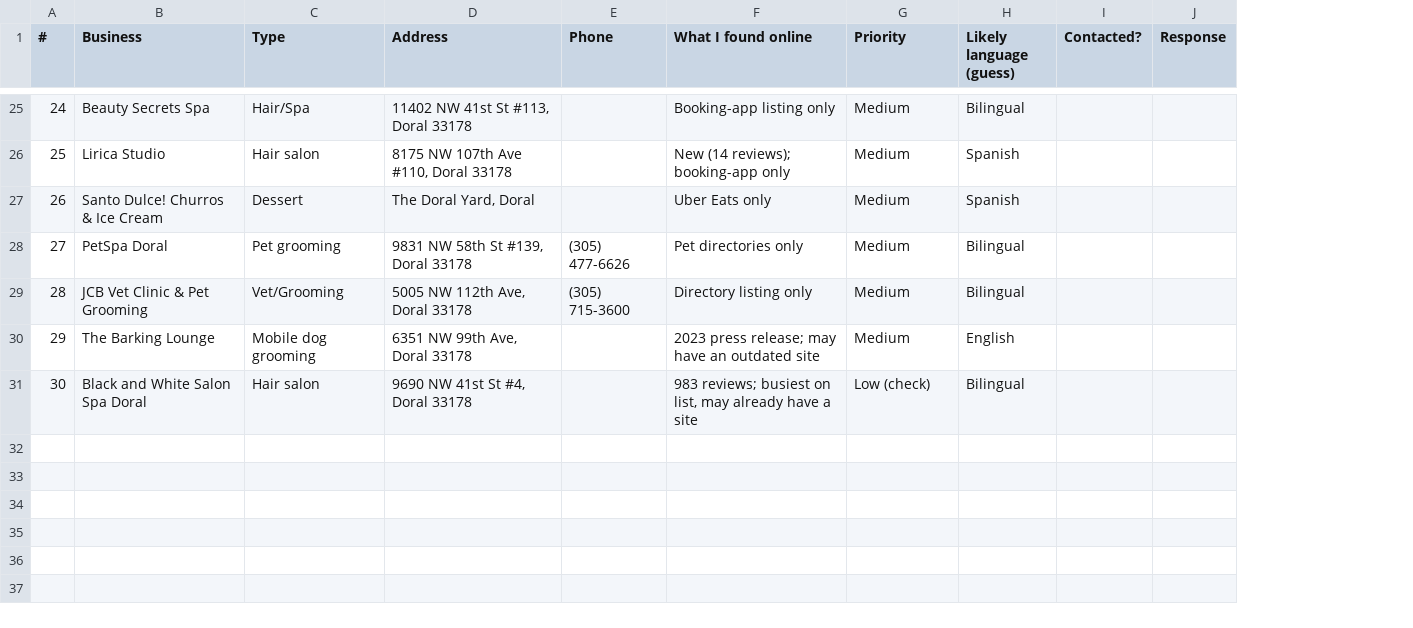
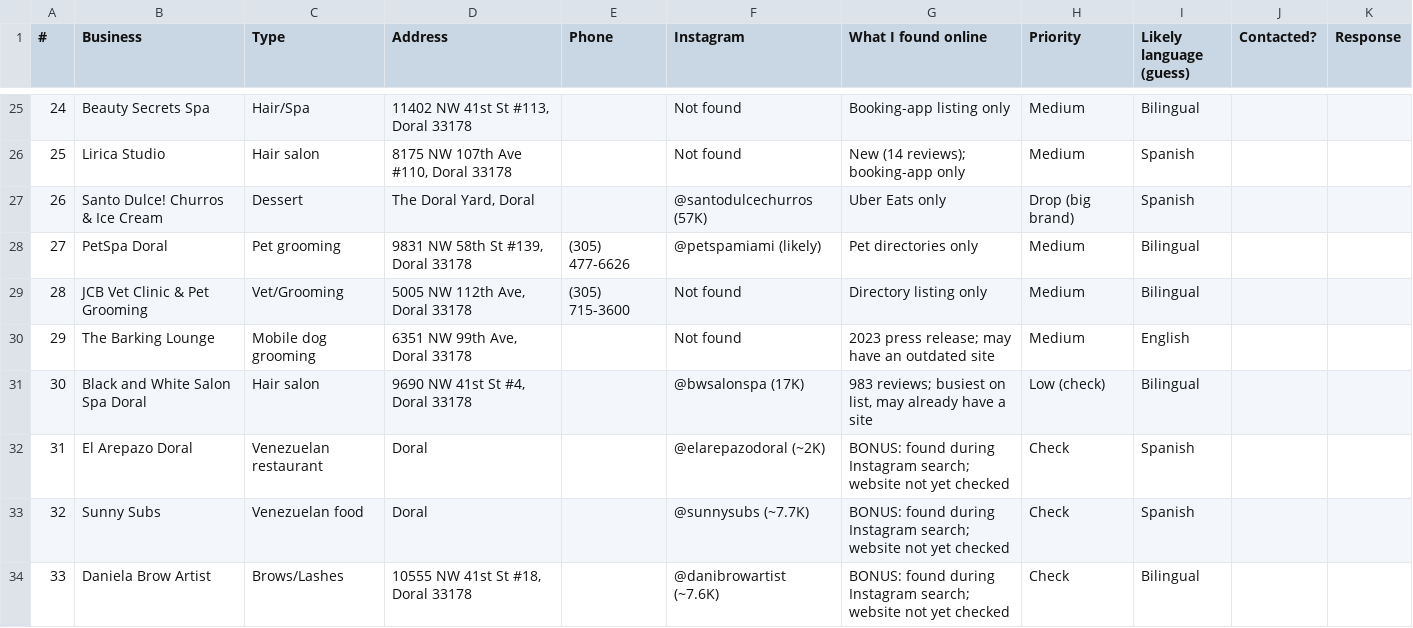
Before and after one commit to 33cristianro-commits/council, a CSV file: leads/doral-33178-leads.csv, drawn as a sheet; only a part is shown, gaps mark what is left out; addresses are those after the commit; the diff covers the shown part only; the diff names each change by its address in the sheet, - before the commit and + after, or states it on an @@ line.

```diff
--- a/leads/doral-33178-leads.csv
+++ b/leads/doral-33178-leads.csv
+column F (Instagram), rows 25-31: Not found | Not found | @santodulcechurros (57K) | @petspamiami (likely) | Not found | Not found | @bwsalonspa (17K)
-H27 (Priority): Medium
+H27 (Priority): Drop (big brand)
+row 32: 31 | El Arepazo Doral | Venezuelan restaurant | Doral |  | @elarepazodoral (~2K) | BONUS: found during Instagram search; website not yet checked | Check | Spanish
+row 33: 32 | Sunny Subs | Venezuelan food | Doral |  | @sunnysubs (~7.7K) | BONUS: found during Instagram search; website not yet checked | Check | Spanish
+row 34: 33 | Daniela Brow Artist | Brows/Lashes | 10555 NW 41st St #18, Doral 33178 |  | @danibrowartist (~7.6K) | BONUS: found during Instagram search; website not yet checked | Check | Bilingual
```
Also changed, not shown: 7 added rows and 3 edited cells elsewhere in this file.
